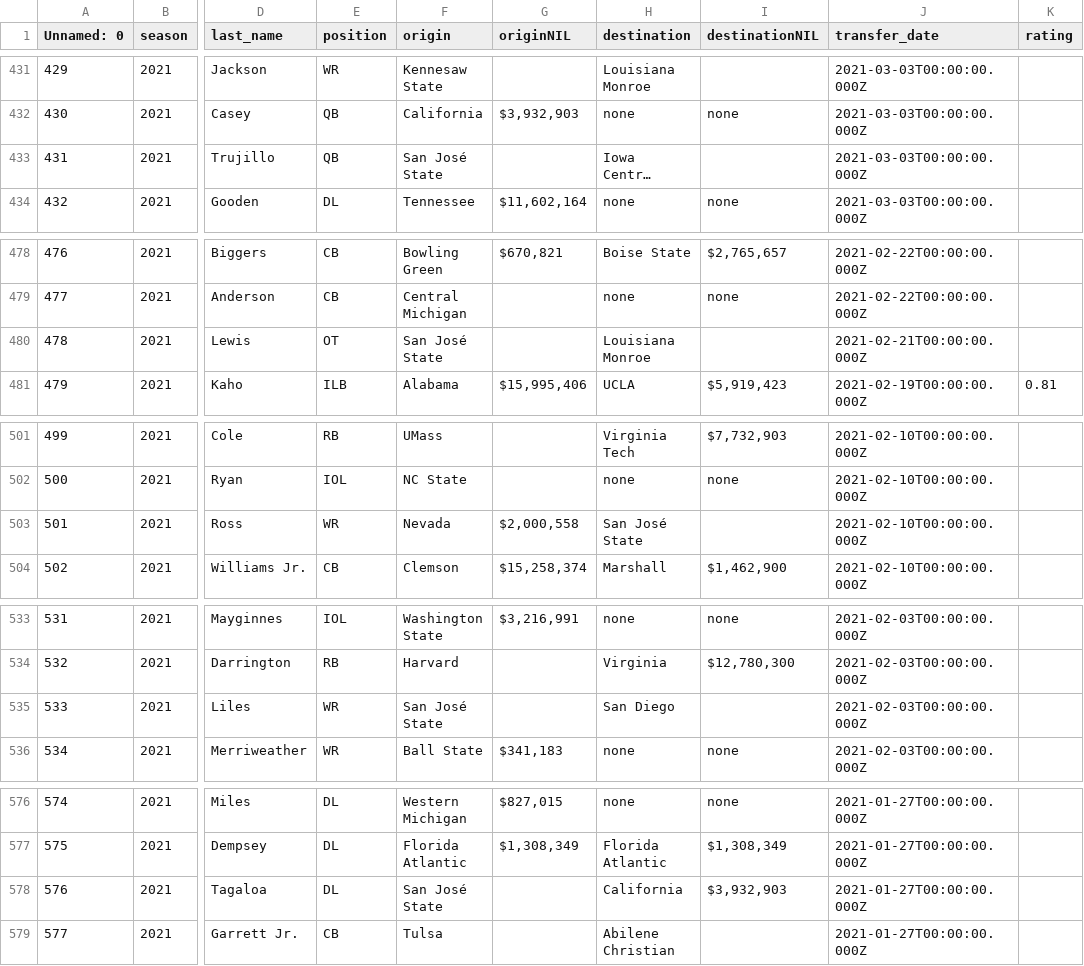
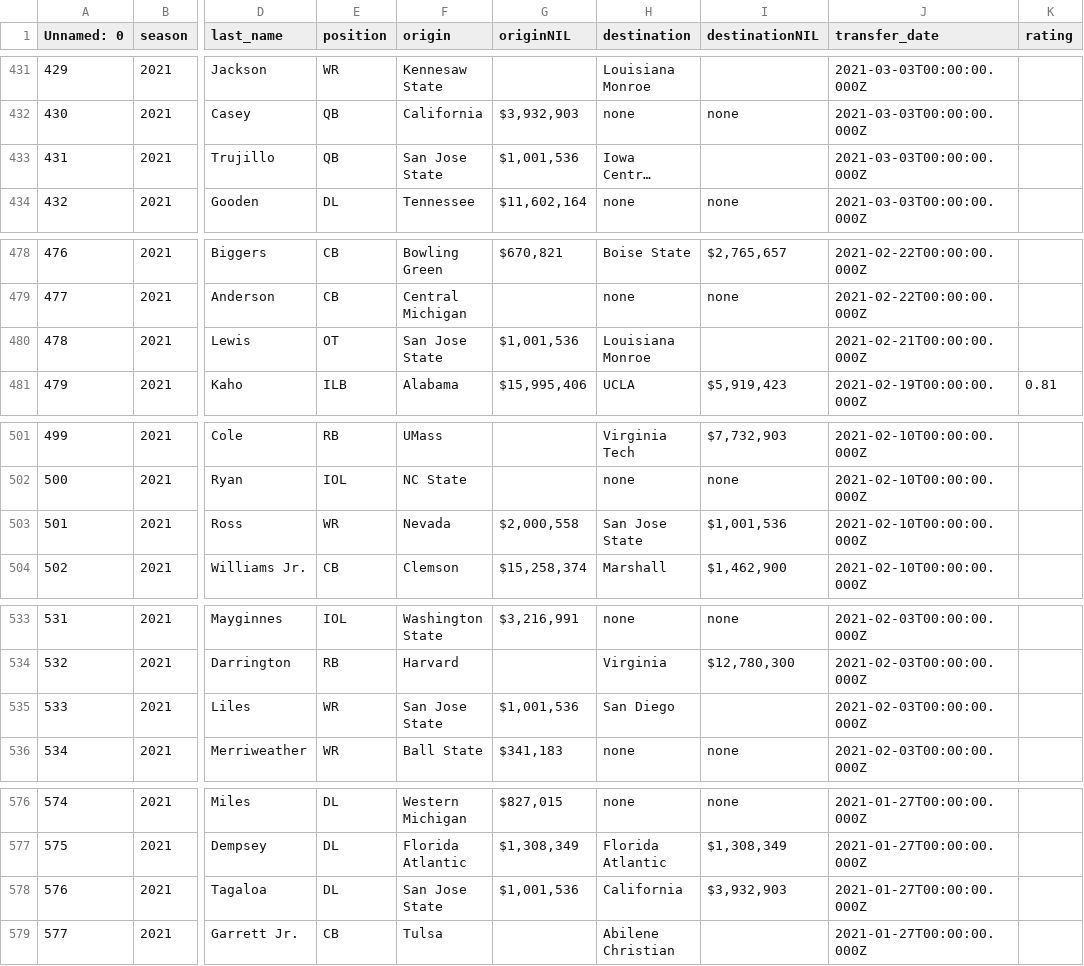
Before and after one commit to djtopshot13/HackUSU2025, a CSV file: CustomData/RecruitsAndPortalData/modified_CFB_Portal_Data.csv, drawn as a sheet; only a part is shown, gaps mark what is left out; long unchanged cells end in …; the diff covers the shown part only; the diff names each change by its address in the sheet, - before the commit and + after, or states it on an @@ line.

Commit message:
Found accent in San José State to cause a discrepancy in the data again

```diff
--- a/CustomData/RecruitsAndPortalData/modified_CFB_Portal_Data.csv
+++ b/CustomData/RecruitsAndPortalData/modified_CFB_Portal_Data.csv
-F433 (origin): San José State
+F433 (origin): San Jose State
-G433 (originNIL): (empty)
+G433 (originNIL): $1,001,536
-F480 (origin): San José State
+F480 (origin): San Jose State
-G480 (originNIL): (empty)
+G480 (originNIL): $1,001,536
-H503 (destination): San José State
+H503 (destination): San Jose State
-I503 (destinationNIL): (empty)
+I503 (destinationNIL): $1,001,536
-F535 (origin): San José State
+F535 (origin): San Jose State
-G535 (originNIL): (empty)
+G535 (originNIL): $1,001,536
-F578 (origin): San José State
+F578 (origin): San Jose State
-G578 (originNIL): (empty)
+G578 (originNIL): $1,001,536
```
Also changed, not shown: 92 edited cells elsewhere in this file, 1 other file.
